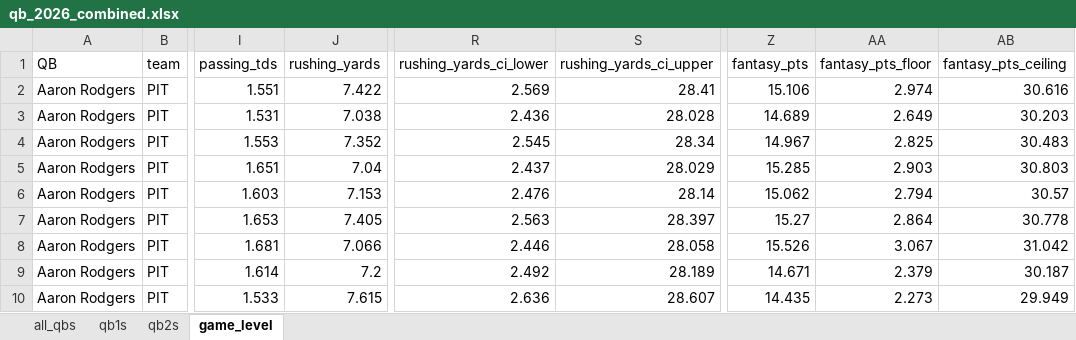
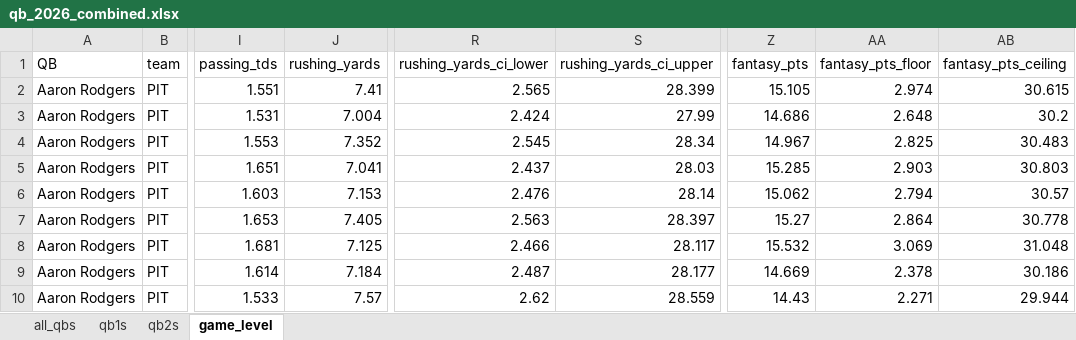
Before and after one commit to egomaniacsfantasy/lineup-lab, an Excel workbook: projections/qb_2026_combined.xlsx, sheet game_level, drawn as a sheet; only a part is shown, gaps mark what is left out; values as stored, in another font and other column widths than the file's, no borders; the diff covers the shown part only; the diff names each change by its address in the sheet, - before the commit and + after, or states it on an @@ line.

Commit message:
Update projections: qb_2026_combined.xlsx

```diff
--- a/projections/qb_2026_combined.xlsx (sheet game_level)
+++ b/projections/qb_2026_combined.xlsx (sheet game_level)
-J2 (rushing_yards): 7.422
+J2 (rushing_yards): 7.41
-R2 (rushing_yards_ci_lower): 2.569
+R2 (rushing_yards_ci_lower): 2.565
-S2 (rushing_yards_ci_upper): 28.41
+S2 (rushing_yards_ci_upper): 28.399
-Z2 (fantasy_pts): 15.106
+Z2 (fantasy_pts): 15.105
-AB2 (fantasy_pts_ceiling): 30.616
+AB2 (fantasy_pts_ceiling): 30.615
-J3 (rushing_yards): 7.038
+J3 (rushing_yards): 7.004
-R3 (rushing_yards_ci_lower): 2.436
+R3 (rushing_yards_ci_lower): 2.424
-S3 (rushing_yards_ci_upper): 28.028
+S3 (rushing_yards_ci_upper): 27.99
-Z3 (fantasy_pts): 14.689
+Z3 (fantasy_pts): 14.686
-AA3 (fantasy_pts_floor): 2.649
+AA3 (fantasy_pts_floor): 2.648
-AB3 (fantasy_pts_ceiling): 30.203
+AB3 (fantasy_pts_ceiling): 30.2
-J5 (rushing_yards): 7.04
+J5 (rushing_yards): 7.041
-S5 (rushing_yards_ci_upper): 28.029
+S5 (rushing_yards_ci_upper): 28.03
-J8 (rushing_yards): 7.066
+J8 (rushing_yards): 7.125
-R8 (rushing_yards_ci_lower): 2.446
+R8 (rushing_yards_ci_lower): 2.466
-S8 (rushing_yards_ci_upper): 28.058
+S8 (rushing_yards_ci_upper): 28.117
-Z8 (fantasy_pts): 15.526
+Z8 (fantasy_pts): 15.532
-AA8 (fantasy_pts_floor): 3.067
+AA8 (fantasy_pts_floor): 3.069
-AB8 (fantasy_pts_ceiling): 31.042
+AB8 (fantasy_pts_ceiling): 31.048
-J9 (rushing_yards): 7.2
+J9 (rushing_yards): 7.184
-R9 (rushing_yards_ci_lower): 2.492
+R9 (rushing_yards_ci_lower): 2.487
-S9 (rushing_yards_ci_upper): 28.189
+S9 (rushing_yards_ci_upper): 28.177
-Z9 (fantasy_pts): 14.671
+Z9 (fantasy_pts): 14.669
-AA9 (fantasy_pts_floor): 2.379
+AA9 (fantasy_pts_floor): 2.378
-AB9 (fantasy_pts_ceiling): 30.187
+AB9 (fantasy_pts_ceiling): 30.186
-J10 (rushing_yards): 7.615
+J10 (rushing_yards): 7.57
-R10 (rushing_yards_ci_lower): 2.636
+R10 (rushing_yards_ci_lower): 2.62
-S10 (rushing_yards_ci_upper): 28.607
+S10 (rushing_yards_ci_upper): 28.559
-Z10 (fantasy_pts): 14.435
+Z10 (fantasy_pts): 14.43
-AA10 (fantasy_pts_floor): 2.273
+AA10 (fantasy_pts_floor): 2.271
-AB10 (fantasy_pts_ceiling): 29.949
+AB10 (fantasy_pts_ceiling): 29.944
```
Also changed, not shown: 1255 edited cells elsewhere in this sheet, sheet all_qbs, sheet qb1s, sheet qb2s.
